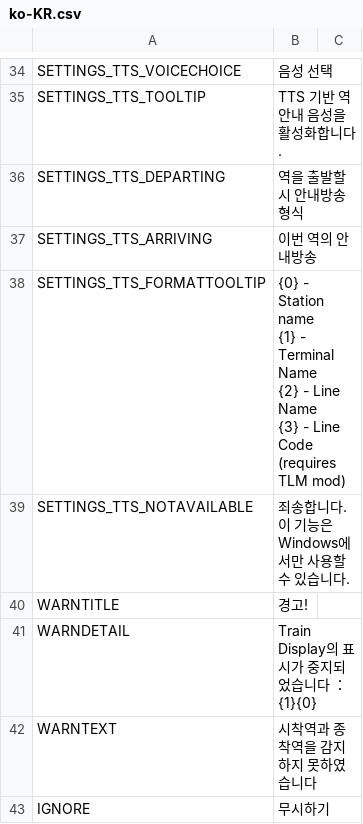
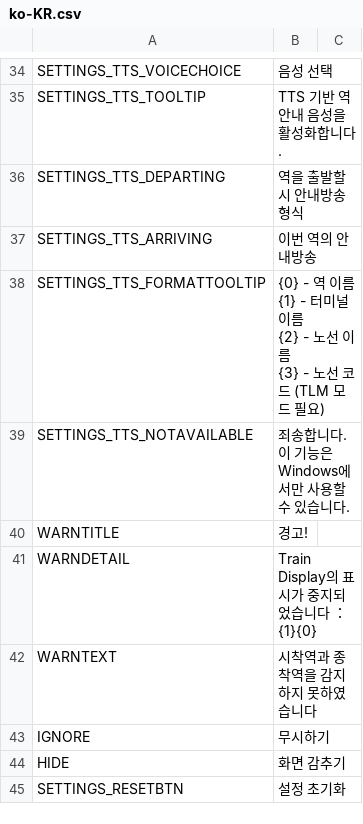
Before and after one commit to will258012/TrainDisplayUpdated, a CSV file: TrainDisplay/Translations/ko-KR.csv, drawn as a sheet; only a part is shown, gaps mark what is left out; the shorter side is filled out with more unchanged rows.

Commit message:
New translations en-en.csv (Korean)

```diff
--- a/TrainDisplay/Translations/ko-KR.csv
+++ b/TrainDisplay/Translations/ko-KR.csv
@@ -37,6 +37,6 @@
 "SETTINGS_TTS_ARRIVING","이번 역의 안내방송",""
-"SETTINGS_TTS_FORMATTOOLTIP","{0} - Station name
-{1} - Terminal Name
-{2} - Line Name
-{3} - Line Code (requires TLM mod)",""
+"SETTINGS_TTS_FORMATTOOLTIP","{0} - 역 이름
+{1} - 터미널 이름
+{2} - 노선 이름
+{3} - 노선 코드 (TLM 모드 필요)",""
 "SETTINGS_TTS_NOTAVAILABLE","죄송합니다. 이 기능은 Windows에서만 사용할 수 있습니다.",""
```
